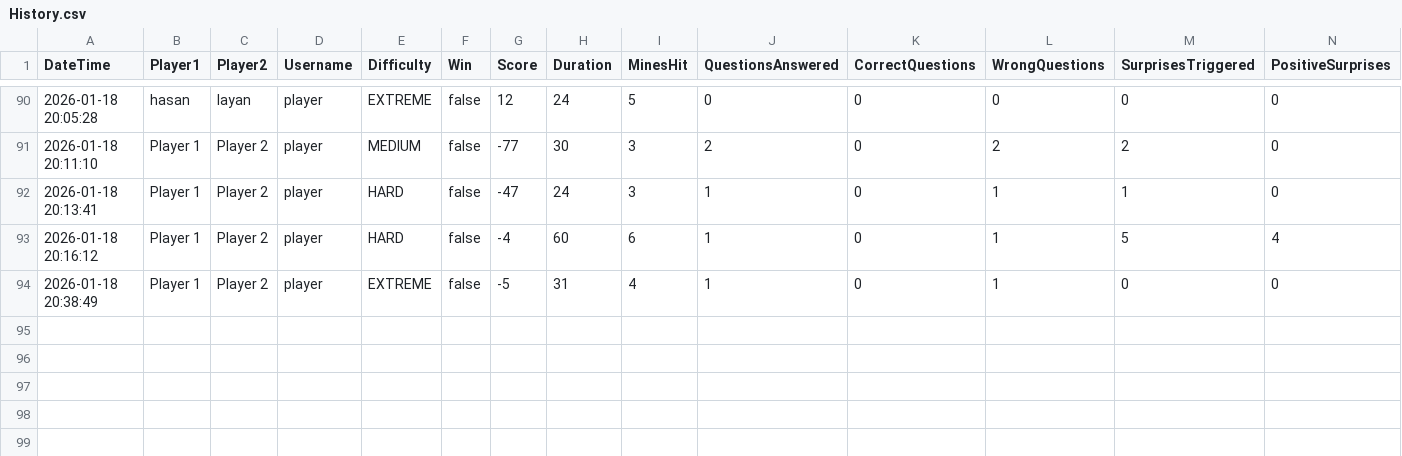
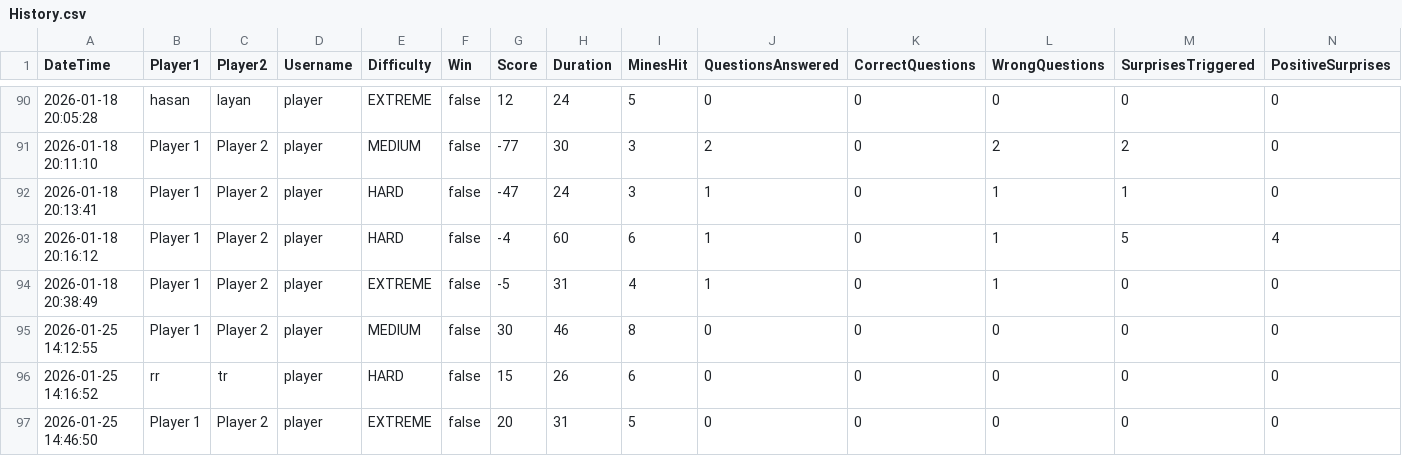
Before and after one commit to Layan-git/Hawk, a CSV file: bin/csvFiles/History.csv, drawn as a sheet; only a part is shown, gaps mark what is left out; rows hold the shown columns only; the diff names each change by its address in the sheet, - before the commit and + after, or states it on an @@ line.

Commit message:
Fixing History view in Jar

```diff
--- a/bin/csvFiles/History.csv
+++ b/bin/csvFiles/History.csv
+row 95: 2026-01-25 14:12:55 | Player 1 | Player 2 | player | MEDIUM | false | 30 | 46 | 8 | 0 | 0 | 0 | 0 | 0
+row 96: 2026-01-25 14:16:52 | rr | tr | player | HARD | false | 15 | 26 | 6 | 0 | 0 | 0 | 0 | 0
+row 97: 2026-01-25 14:46:50 | Player 1 | Player 2 | player | EXTREME | false | 20 | 31 | 5 | 0 | 0 | 0 | 0 | 0
```
Also changed, not shown: src/csvFiles/History.csv, 12 other files.
